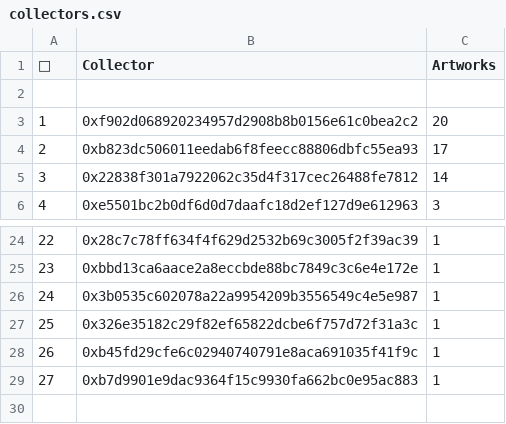
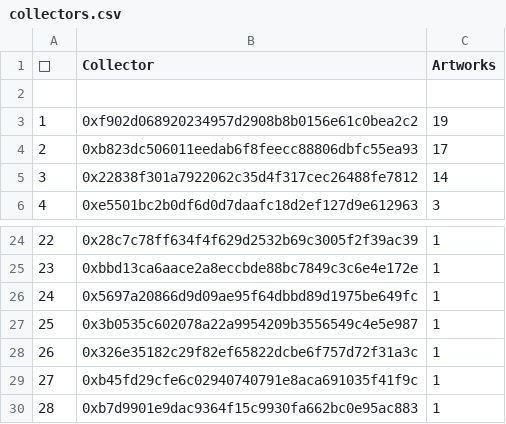
Before and after one commit to JohnOrionYoung/JOYhotPotato, a CSV file: src/python/collectors.csv, drawn as a sheet; only a part is shown, gaps mark what is left out; addresses are those after the commit; the diff names each change by its address in the sheet, - before the commit and + after, or states it on an @@ line.

Commit message:
Top Collector Update

```diff
--- a/src/python/collectors.csv
+++ b/src/python/collectors.csv
-C3 (Artworks): 20
+C3 (Artworks): 19
+row 26: 24 | 0x5697a20866d9d09ae95f64dbbd89d1975be649fc | 1
@@ column A (👑) renumbered from row 27 down @@
```
